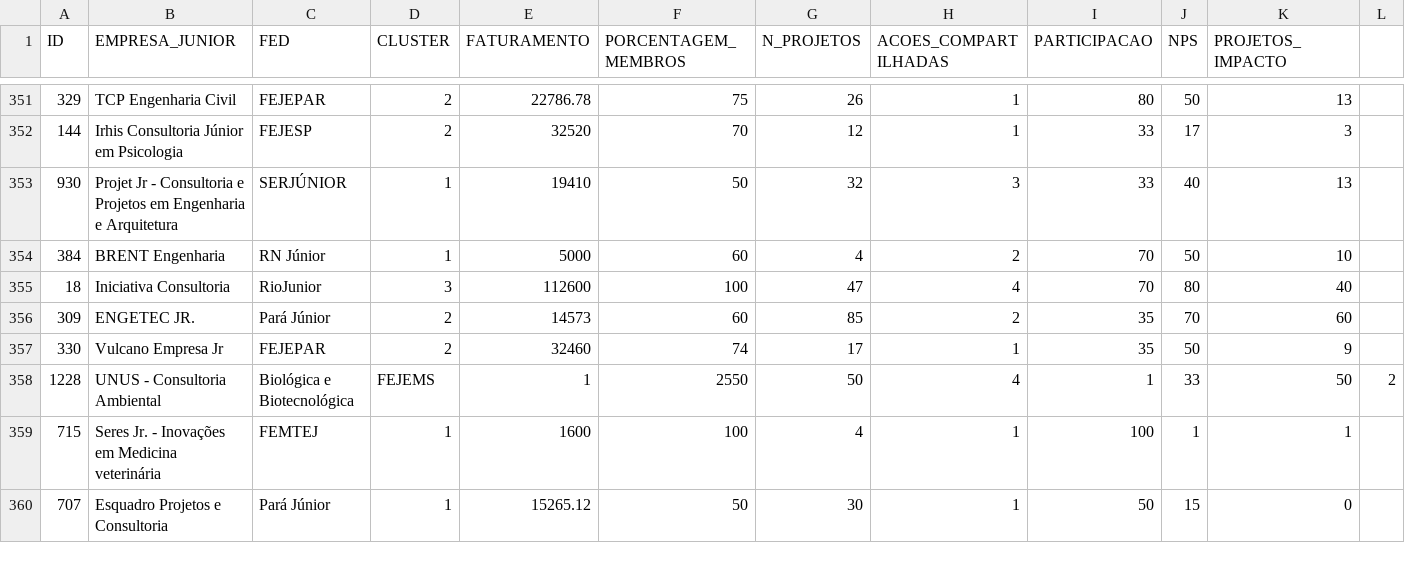
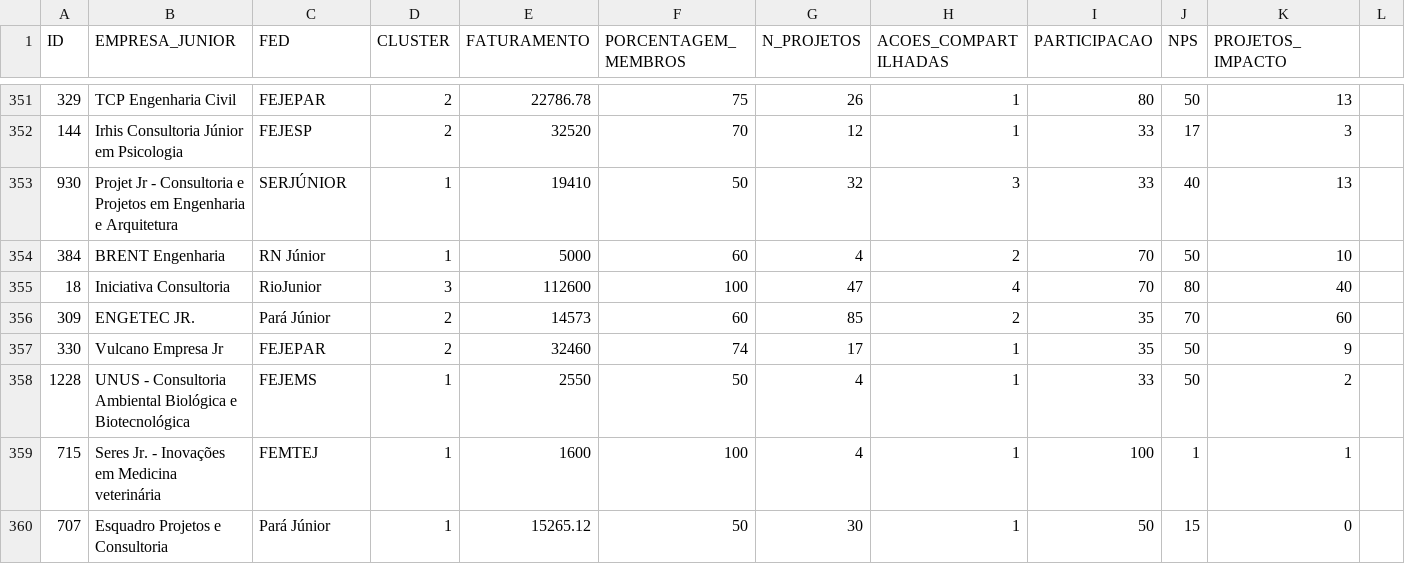
Before and after one commit to GiuliaCampos/tcc2, a CSV file: csv/annual_metrics.csv, drawn as a sheet; only a part is shown, gaps mark what is left out.

```diff
--- a/csv/annual_metrics.csv
+++ b/csv/annual_metrics.csv
@@ -357,3 +357,3 @@ ID,EMPRESA_JUNIOR,FED,CLUSTER,FATURAMENTO,PORCENTAGEM_MEMBROS,N_PROJETOS,ACOES_C
 330,Vulcano Empresa Jr,FEJEPAR,2,32460,74,17,1,35,50,9
-1228,UNUS - Consultoria Ambiental, Biológica e Biotecnológica,FEJEMS,1,2550,50,4,1,33,50,2
+1228,UNUS - Consultoria Ambiental Biológica e Biotecnológica,FEJEMS,1,2550,50,4,1,33,50,2
 715,Seres Jr. - Inovações em Medicina veterinária,FEMTEJ,1,1600,100,4,1,100,1,1
```
Also changed, not shown: csv/monthly_updates_agosto.csv, csv/pib_uf.csv, 6 other files.
